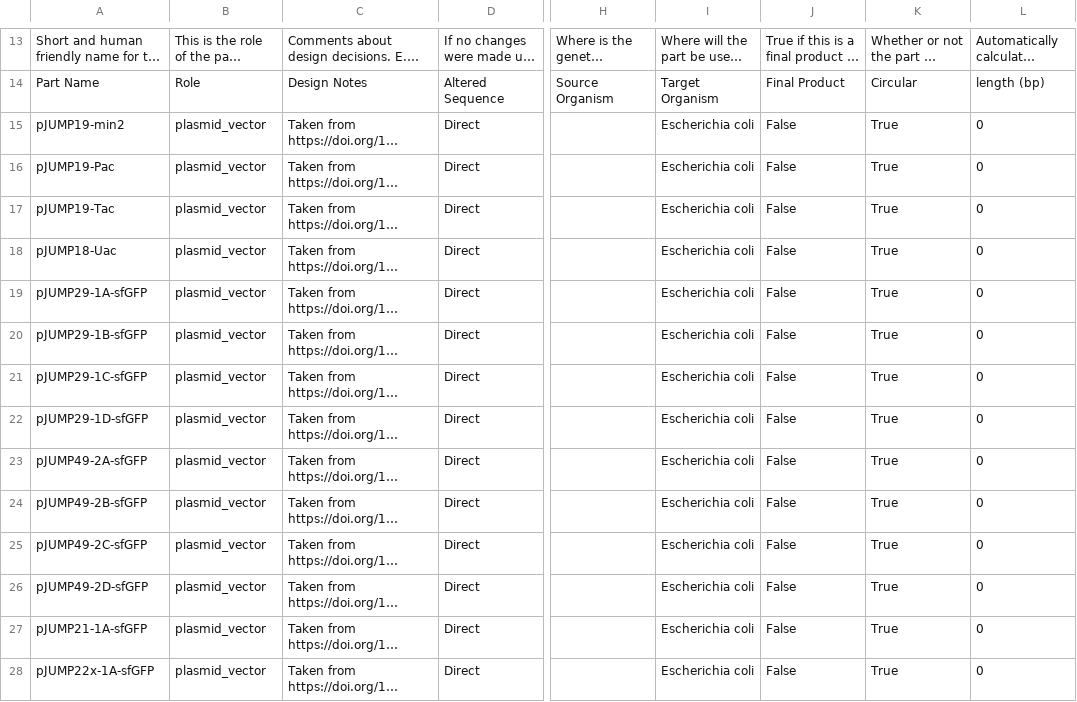
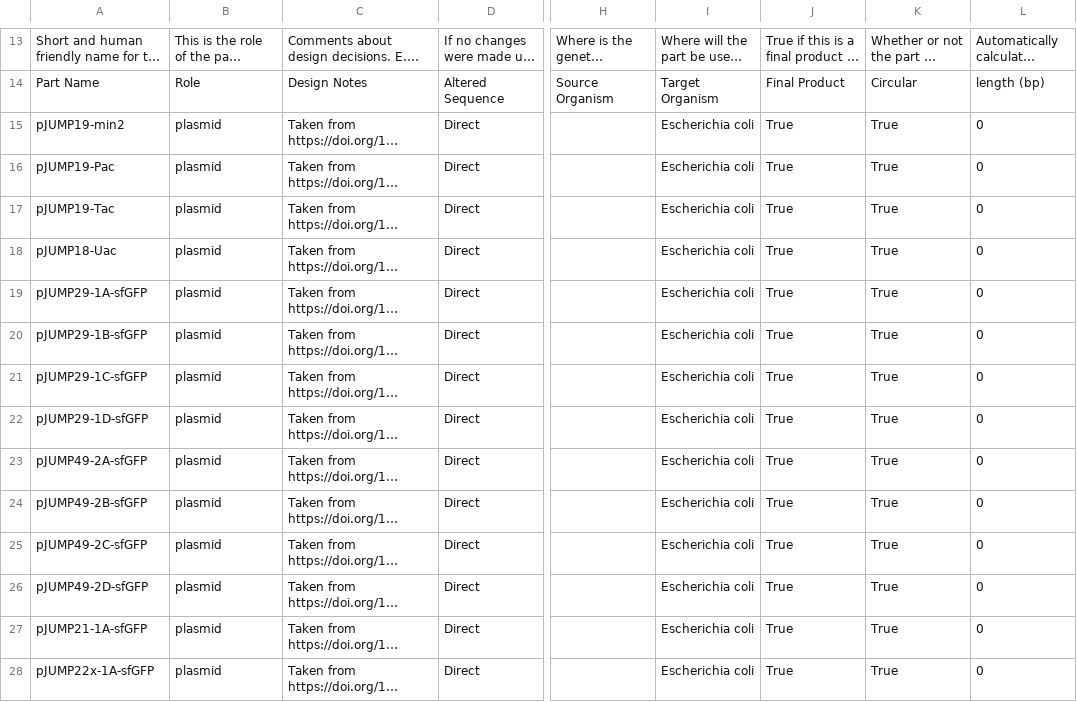
Before and after one commit to iGEM-Engineering/iGEM-distribution, a CSV file: JUMP Collection/views/Parts and Devices.csv, drawn as a sheet; only a part is shown, gaps mark what is left out; long unchanged cells end in …; the diff covers the shown part only; the diff names each change by its address in the sheet, - before the commit and + after, or states it on an @@ line.

```diff
--- a/JUMP Collection/views/Parts and Devices.csv
+++ b/JUMP Collection/views/Parts and Devices.csv
-B15:B28: plasmid_vector
+B15:B28: plasmid
-J15:J28: False
+J15:J28: True
```
Also changed, not shown: 46 edited cells elsewhere in this file, 1 other file.
